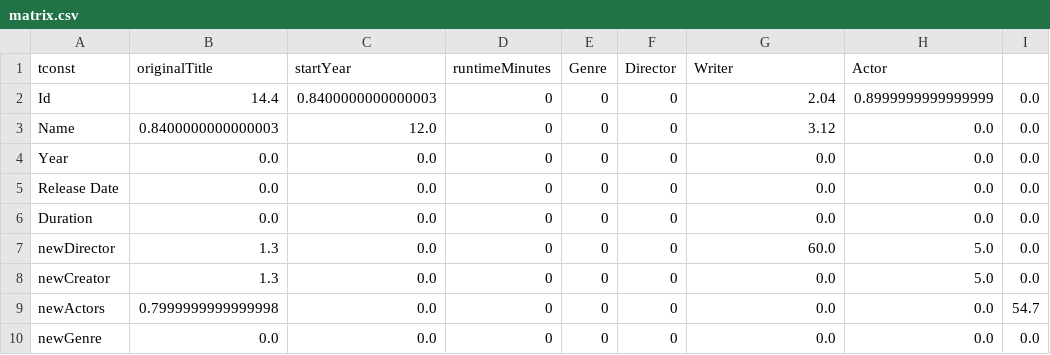
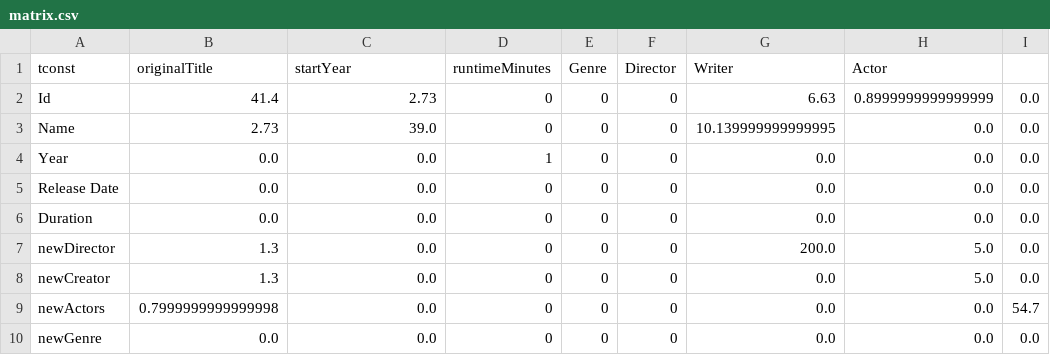
Before and after one commit to walter-catalfamo/advancedQueryOutput, a CSV file: data/matrix.csv (was matrix.csv), drawn as a sheet.

```diff
--- a/matrix.csv
+++ b/data/matrix.csv
@@ -1,8 +1,8 @@
 tconst,originalTitle,startYear,runtimeMinutes,Genre,Director,Writer,Actor
-Id,14.4,0.8400000000000003,0,0,0,2.04,0.8999999999999999,0.0
-Name,0.8400000000000003,12.0,0,0,0,3.12,0.0,0.0
-Year,0.0,0.0,0,0,0,0.0,0.0,0.0
+Id,41.4,2.73,0,0,0,6.63,0.8999999999999999,0.0
+Name,2.73,39.0,0,0,0,10.139999999999995,0.0,0.0
+Year,0.0,0.0,1,0,0,0.0,0.0,0.0
 Release Date,0.0,0.0,0,0,0,0.0,0.0,0.0
 Duration,0.0,0.0,0,0,0,0.0,0.0,0.0
-newDirector,1.3,0.0,0,0,0,60.0,5.0,0.0
+newDirector,1.3,0.0,0,0,0,200.0,5.0,0.0
 newCreator,1.3,0.0,0,0,0,0.0,5.0,0.0
```
Also changed, not shown: 6 other files.
